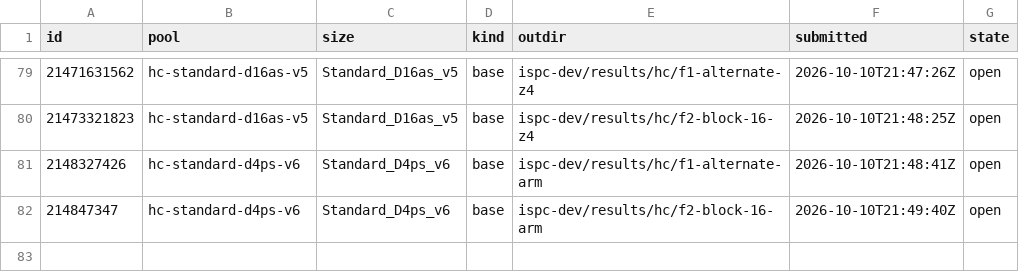
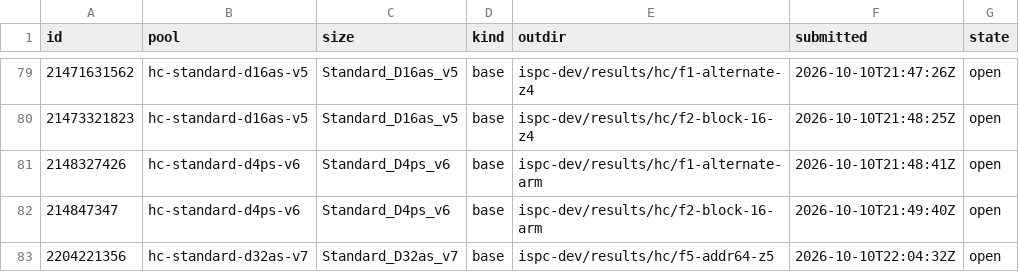
Before and after one commit to cauldnz/Primes, a TSV file: ispc-dev/results/hc/jobs.tsv, drawn as a sheet; only a part is shown, gaps mark what is left out.

```diff
--- a/ispc-dev/results/hc/jobs.tsv
+++ b/ispc-dev/results/hc/jobs.tsv
@@ -82 +82,2 @@ id	pool	size	kind	outdir	submitted	state
 214847347	hc-standard-d4ps-v6	Standard_D4ps_v6	base	ispc-dev/results/hc/f2-block-16-arm	2026-10-10T21:49:40Z	open
+2204221356	hc-standard-d32as-v7	Standard_D32as_v7	base	ispc-dev/results/hc/f5-addr64-z5	2026-10-10T22:04:32Z	open
```
Also changed, not shown: 3 other files.
